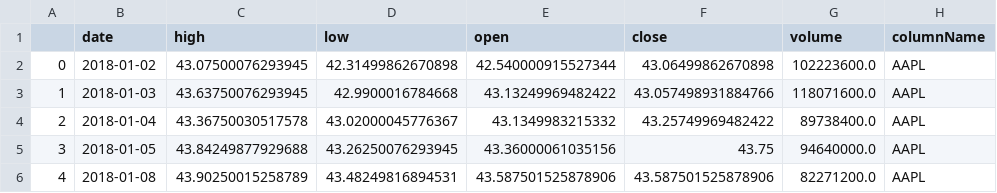
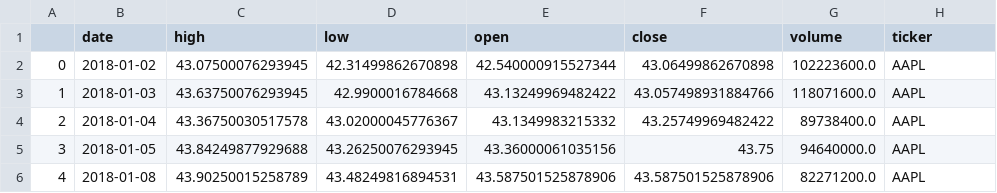
Before and after one commit to will-i-amv-books/Hands-On-Data-Analysis-with-Pandas-2nd-edition, a CSV file: ch_03/exercises/faang.csv, drawn as a sheet; only a part is shown.

Commit message:
Update faang.csv version since the code for Exercise 1 changed

```diff
--- a/ch_03/exercises/faang.csv
+++ b/ch_03/exercises/faang.csv
@@ -1,2 +1,2 @@
-,date,high,low,open,close,volume,columnName
+,date,high,low,open,close,volume,ticker
 0,2018-01-02,43.07500076293945,42.31499862670898,42.540000915527344,43.06499862670898,102223600.0,AAPL
```
